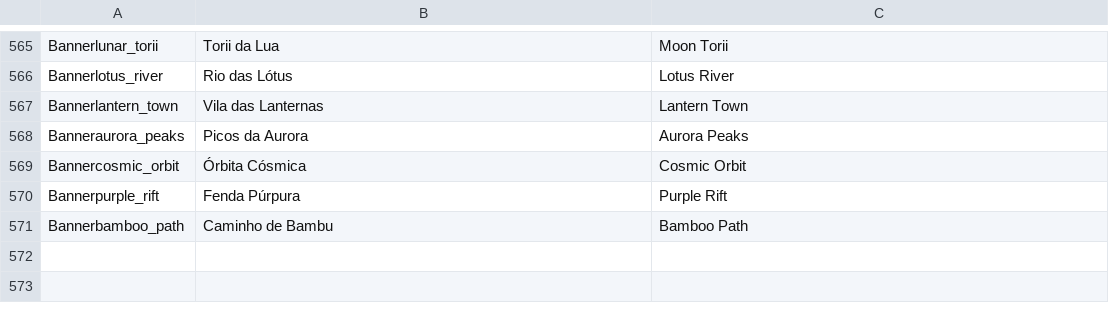
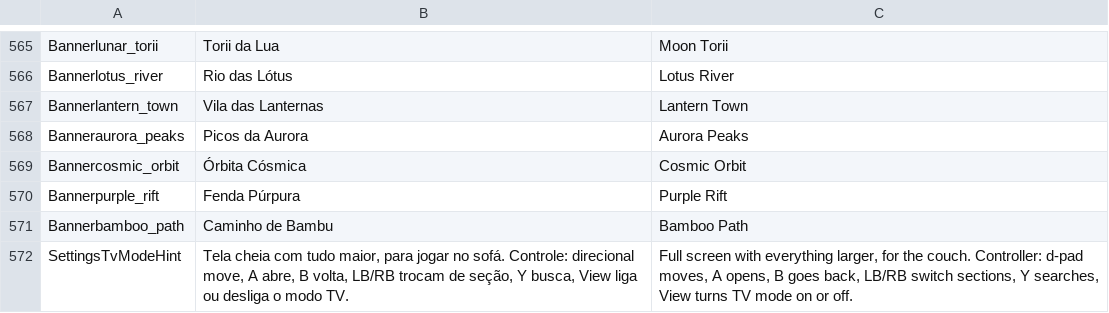
Before and after one commit to JoeAfricano/LotusPorts, a TSV file: tools/strings.tsv, drawn as a sheet; only a part is shown, gaps mark what is left out.

```diff
--- a/tools/strings.tsv
+++ b/tools/strings.tsv
@@ -571 +571,2 @@ Bannerpurple_rift	Fenda Púrpura	Purple Rift
 Bannerbamboo_path	Caminho de Bambu	Bamboo Path
+SettingsTvModeHint	Tela cheia com tudo maior, para jogar no sofá. Controle: direcional move, A abre, B volta, LB/RB trocam de seção, Y busca, View liga ou desliga o modo TV.	Full screen with everything larger, for the couch. Controller: d-pad moves, A opens, B goes back, LB/RB switch sections, Y searches, View turns TV mode on or off.
```
Also changed, not shown: 8 other files.
